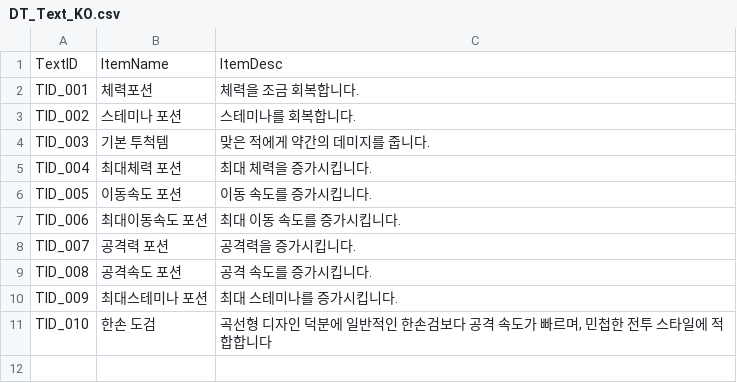
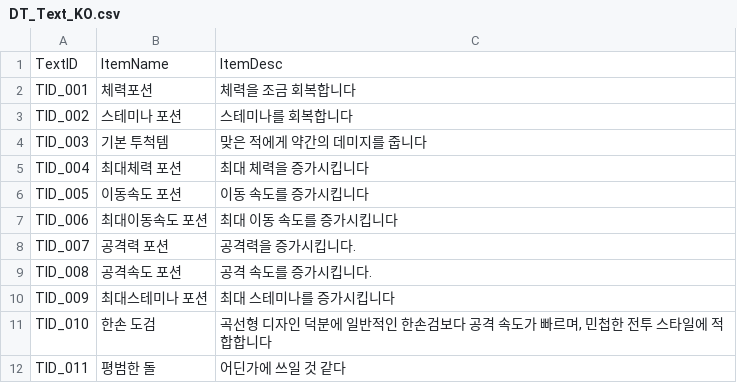
Before and after one commit to WantedRPG/Soulslike, a CSV file: Content/Data/ItemData/DT_Text_KO.csv, drawn as a sheet.

```diff
--- a/Content/Data/ItemData/DT_Text_KO.csv
+++ b/Content/Data/ItemData/DT_Text_KO.csv
@@ -1,11 +1,12 @@
 TextID,ItemName,ItemDesc
-TID_001,체력포션,체력을 조금 회복합니다.
-TID_002,스테미나 포션,스테미나를 회복합니다.
-TID_003,기본 투척템,맞은 적에게 약간의 데미지를 줍니다.
-TID_004,최대체력 포션,최대 체력을 증가시킵니다.
-TID_005,이동속도 포션,이동 속도를 증가시킵니다.
-TID_006,최대이동속도 포션,최대 이동 속도를 증가시킵니다.
+TID_001,체력포션,체력을 조금 회복합니다
+TID_002,스테미나 포션,스테미나를 회복합니다
+TID_003,기본 투척템,맞은 적에게 약간의 데미지를 줍니다
+TID_004,최대체력 포션,최대 체력을 증가시킵니다
+TID_005,이동속도 포션,이동 속도를 증가시킵니다
+TID_006,최대이동속도 포션,최대 이동 속도를 증가시킵니다
 TID_007,공격력 포션,공격력을 증가시킵니다.
 TID_008,공격속도 포션,공격 속도를 증가시킵니다.
-TID_009,최대스테미나 포션,최대 스테미나를 증가시킵니다.
+TID_009,최대스테미나 포션,최대 스테미나를 증가시킵니다
 TID_010,한손 도검,"곡선형 디자인 덕분에 일반적인 한손검보다 공격 속도가 빠르며, 민첩한 전투 스타일에 적합합니다"
+TID_011,평범한 돌,어딘가에 쓰일 것 같다
```
Also changed, not shown: Content/Data/ItemData/DT_Item.csv.
